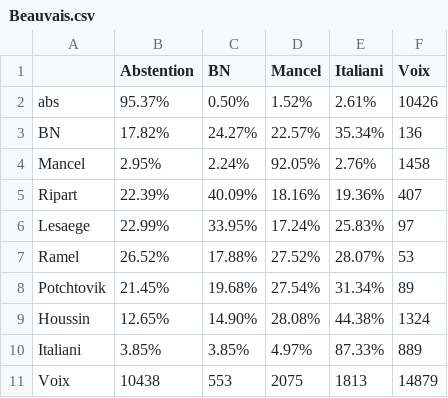
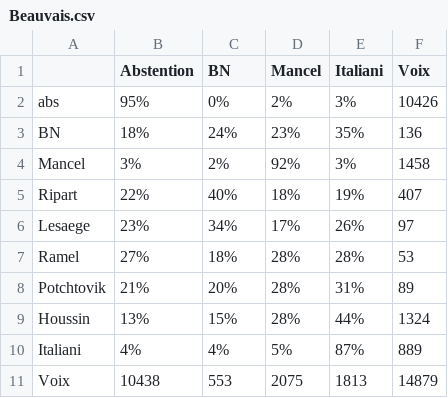
Before and after one commit to joelgombin/partielle, a CSV file: Beauvais.csv, drawn as a sheet.

```diff
--- a/Beauvais.csv
+++ b/Beauvais.csv
@@ -1,11 +1,11 @@
 "","Abstention","BN","Mancel","Italiani","Voix"
-"abs","95.37%","0.50%","1.52%","2.61%","10426"
-"BN","17.82%","24.27%","22.57%","35.34%","136"
-"Mancel","2.95%","2.24%","92.05%","2.76%","1458"
-"Ripart","22.39%","40.09%","18.16%","19.36%","407"
-"Lesaege","22.99%","33.95%","17.24%","25.83%","97"
-"Ramel","26.52%","17.88%","27.52%","28.07%","53"
-"Potchtovik","21.45%","19.68%","27.54%","31.34%","89"
-"Houssin","12.65%","14.90%","28.08%","44.38%","1324"
-"Italiani","3.85%","3.85%","4.97%","87.33%","889"
+"abs","95%","0%","2%","3%","10426"
+"BN","18%","24%","23%","35%","136"
+"Mancel","3%","2%","92%","3%","1458"
+"Ripart","22%","40%","18%","19%","407"
+"Lesaege","23%","34%","17%","26%","97"
+"Ramel","27%","18%","28%","28%","53"
+"Potchtovik","21%","20%","28%","31%","89"
+"Houssin","13%","15%","28%","44%","1324"
+"Italiani","4%","4%","5%","87%","889"
 "Voix","10438","553","2075","1813","14879"
```
Also changed, not shown: Aunueil.csv, Chaumont.csv, 6 other files.
